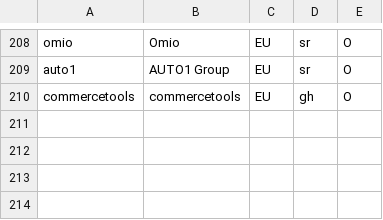
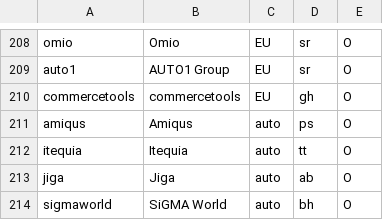
Before and after one commit to katedeys/job-scout, a TSV file: scout/companies.tsv, drawn as a sheet; only a part is shown, gaps mark what is left out.

```diff
--- a/scout/companies.tsv
+++ b/scout/companies.tsv
@@ -210 +210,5 @@ auto1	AUTO1 Group	EU	sr	O
 commercetools	commercetools	EU	gh	O
+amiqus	Amiqus	auto	ps	O
+itequia	Itequia	auto	tt	O
+jiga	Jiga	auto	ab	O
+sigmaworld	SiGMA World	auto	bh	O
```
